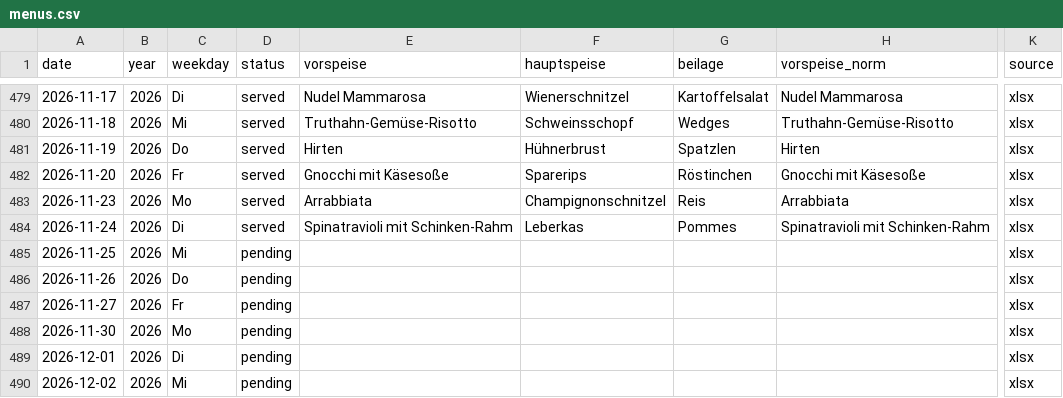
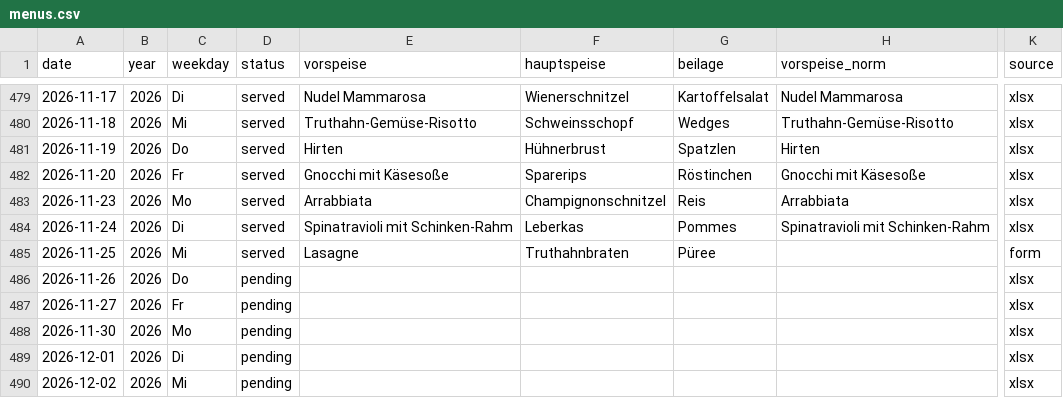
Before and after one commit to giova-giovanni/tippspielcalcolator, a CSV file: data/menus.csv, drawn as a sheet; only a part is shown, gaps mark what is left out; the diff names each change by its address in the sheet, - before the commit and + after, or states it on an @@ line.

Commit message:
Menü 2026-11-25 via Website

```diff
--- a/data/menus.csv
+++ b/data/menus.csv
-D485 (status): pending
+D485 (status): served
-E485 (vorspeise): (empty)
+E485 (vorspeise): Lasagne
-F485 (hauptspeise): (empty)
+F485 (hauptspeise): Truthahnbraten
-G485 (beilage): (empty)
+G485 (beilage): Püree
-K485 (source): xlsx
+K485 (source): form
```
